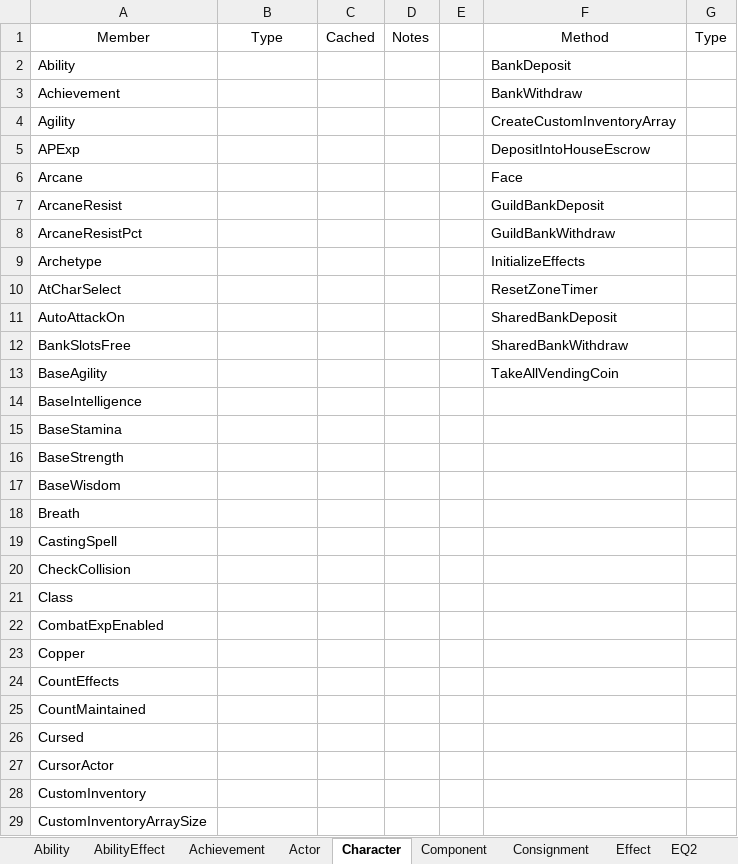
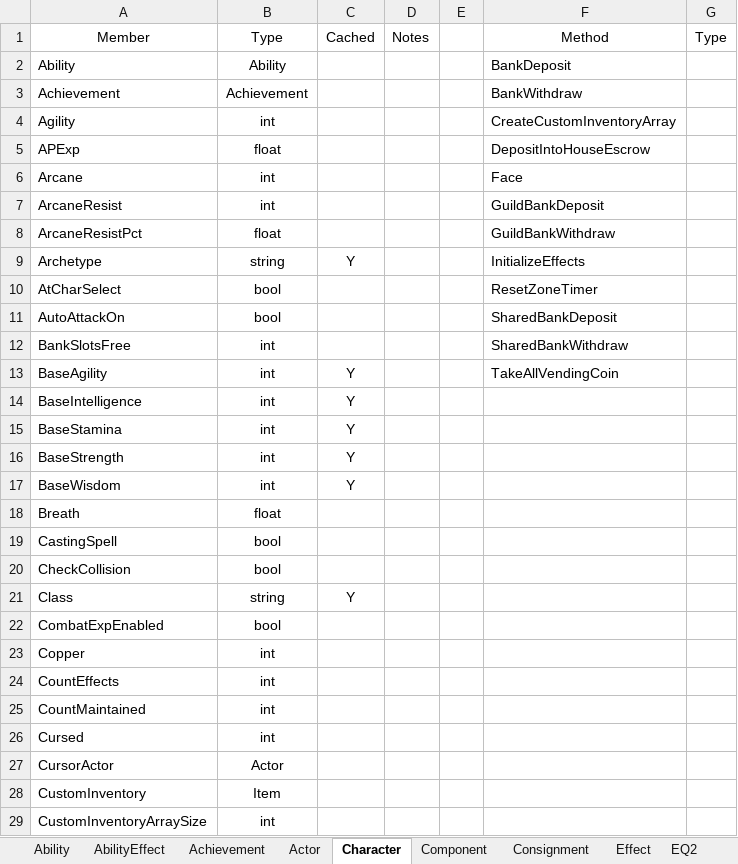
Before and after one commit to isxGames/ISXEQ2Wrapper, an Excel workbook: ISXEQ2 Documentation.xlsx, sheet Character, drawn as a sheet; only a part is shown; values as stored, in another font and other column widths than the file's, no borders; the diff covers the shown part only; the diff names each change by its address in the sheet, - before the commit and + after, or states it on an @@ line.

Commit message:
Approximately 45% complete with Character.

```diff
--- a/ISXEQ2 Documentation.xlsx (sheet Character)
+++ b/ISXEQ2 Documentation.xlsx (sheet Character)
-B2: (empty)
+B2: Ability
-B3: (empty)
+B3: Achievement
-B4: (empty)
+B4: int
-B5: (empty)
+B5: float
-B6:B7: (empty)
+B6:B7: int
-B8: (empty)
+B8: float
-B9: (empty)
+B9: string
-C9: (empty)
+C9: Y
-B10:B11: (empty)
+B10:B11: bool
-B12:B17: (empty)
+B12:B17: int
-C13:C17: (empty)
+C13:C17: Y
-B18: (empty)
+B18: float
-B19:B20: (empty)
+B19:B20: bool
-B21: (empty)
+B21: string
-C21: (empty)
+C21: Y
-B22: (empty)
+B22: bool
-B23:B26: (empty)
+B23:B26: int
-B27: (empty)
+B27: Actor
-B28: (empty)
+B28: Item
-B29: (empty)
+B29: int
```
Also changed, not shown: 117 edited cells elsewhere in this sheet, sheet Actor, other sheet tabs, 20 other files.
